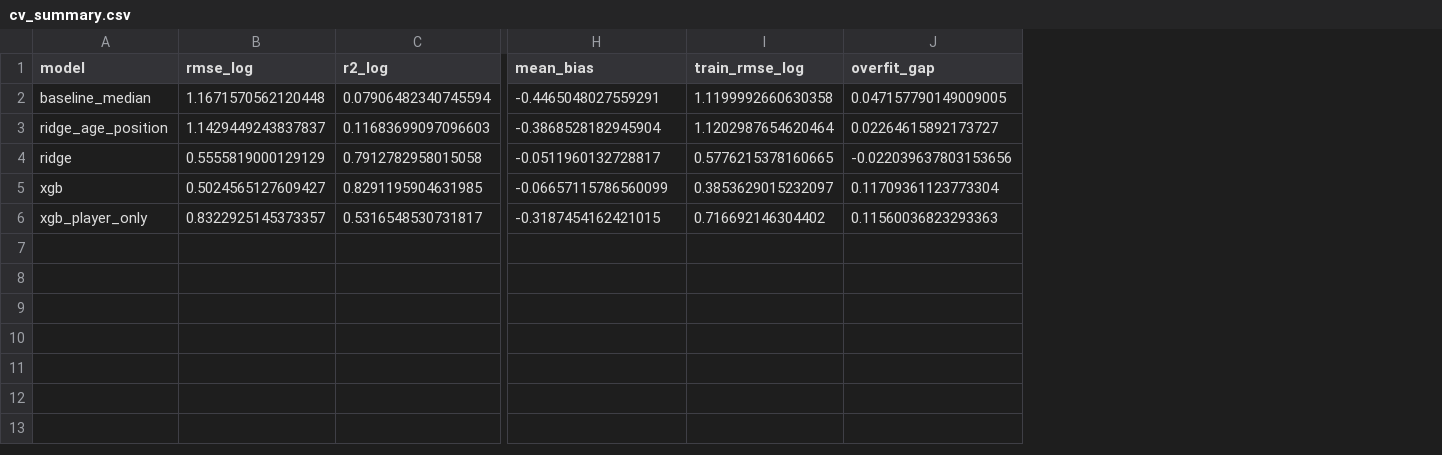
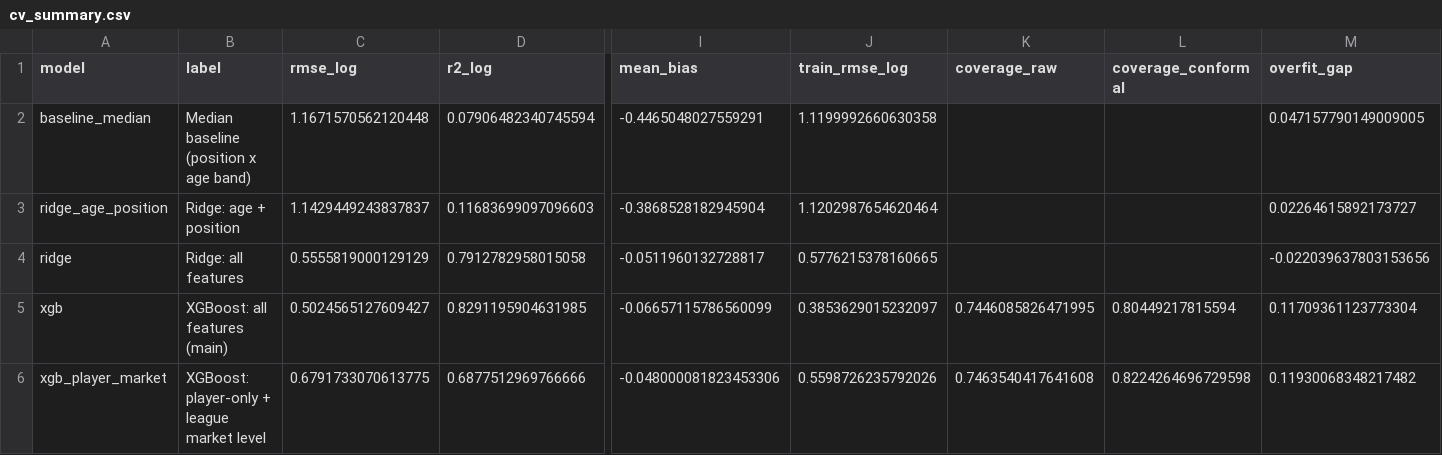
Before and after one commit to nowayay/football-player-value-analyzer, a CSV file: reports/cv_summary.csv, drawn as a sheet; only a part is shown, gaps mark what is left out; removed rows and columns are numbered as before the commit, all else as after; rows hold the shown columns only; the diff names each change by its address in the sheet, - before the commit and + after, or states it on an @@ line.

```diff
--- a/reports/cv_summary.csv
+++ b/reports/cv_summary.csv
+column B (label), rows 2-5: Median baseline (position x age band) | Ridge: age + position | Ridge: all features | XGBoost: all features (main)
+column K (coverage_raw), row 5: 0.7446085826471995
+column L (coverage_conformal), row 5: 0.80449217815594
-row 6: xgb_player_only | 0.8322925145373357 | 0.5316548530731817 | -0.3187454162421015 | 0.716692146304402 | 0.11560036823293363
+row 6: xgb_player_market | XGBoost: player-only + league market level | 0.6791733070613775 | 0.6877512969766666 | -0.048000081823453306 | 0.5598726235792026 | 0.7463540417641608 | 0.8224264696729598 | 0.11930068348217482
```
Also changed, not shown: reports/cv_grid_search.csv, reports/cv_results.csv, 21 other files.
